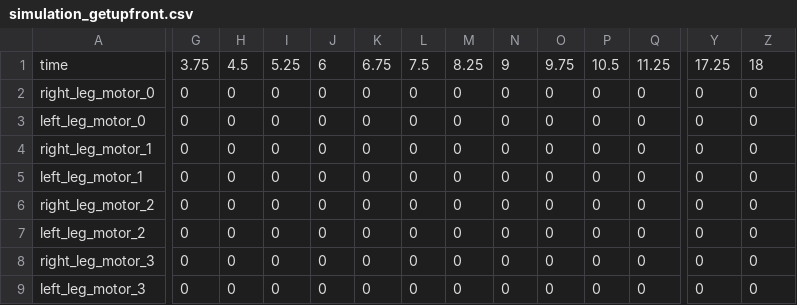
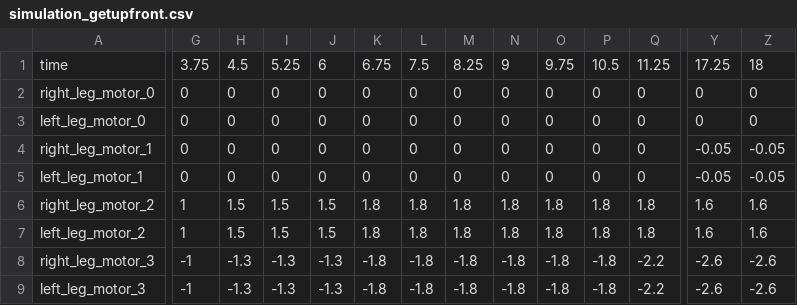
Before and after one commit to utra-robosoccer/soccerbot, a CSV file: soccer_trajectories/trajectories/simulation_getupfront.csv, drawn as a sheet; only a part is shown, gaps mark what is left out; the diff covers the shown part only; the diff names each change by its address in the sheet, - before the commit and + after, or states it on an @@ line.

Commit message:
yes
Former-commit-id: c2e2c50293c6fda358ae2226c6761a7ef20eddc7 [formerly f8a02ae1e8e3a9cd02655bf0464c4d4306441307]
Former-commit-id: dfa489815607f8f07fda4063f78380dcfba80244

```diff
--- a/soccer_trajectories/trajectories/simulation_getupfront.csv
+++ b/soccer_trajectories/trajectories/simulation_getupfront.csv
-Y4:Y5: 0
+Y4:Y5: -0.05
-Z4:Z5: 0
+Z4:Z5: -0.05
-G6:G7: 0
+G6:G7: 1
-H6:H7: 0
+H6:H7: 1.5
-I6:I7: 0
+I6:I7: 1.5
-J6:J7: 0
+J6:J7: 1.5
-K6:K7: 0
+K6:K7: 1.8
-L6:L7: 0
+L6:L7: 1.8
-M6:M7: 0
+M6:M7: 1.8
-N6:N7: 0
+N6:N7: 1.8
-O6:O7: 0
+O6:O7: 1.8
-P6:P7: 0
+P6:P7: 1.8
-Q6:Q7: 0
+Q6:Q7: 1.8
-Y6:Y7: 0
+Y6:Y7: 1.6
-Z6:Z7: 0
+Z6:Z7: 1.6
-G8:G9: 0
+G8:G9: -1
-H8:H9: 0
+H8:H9: -1.3
-I8:I9: 0
+I8:I9: -1.3
-J8:J9: 0
+J8:J9: -1.3
-K8:K9: 0
+K8:K9: -1.8
-L8:L9: 0
+L8:L9: -1.8
-M8:M9: 0
+M8:M9: -1.8
-N8:N9: 0
+N8:N9: -1.8
-O8:O9: 0
+O8:O9: -1.8
-P8:P9: 0
+P8:P9: -1.8
-Q8:Q9: 0
+Q8:Q9: -2.2
-Y8:Y9: 0
+Y8:Y9: -2.6
-Z8:Z9: 0
+Z8:Z9: -2.6
```
Also changed, not shown: 142 edited cells elsewhere in this file.
